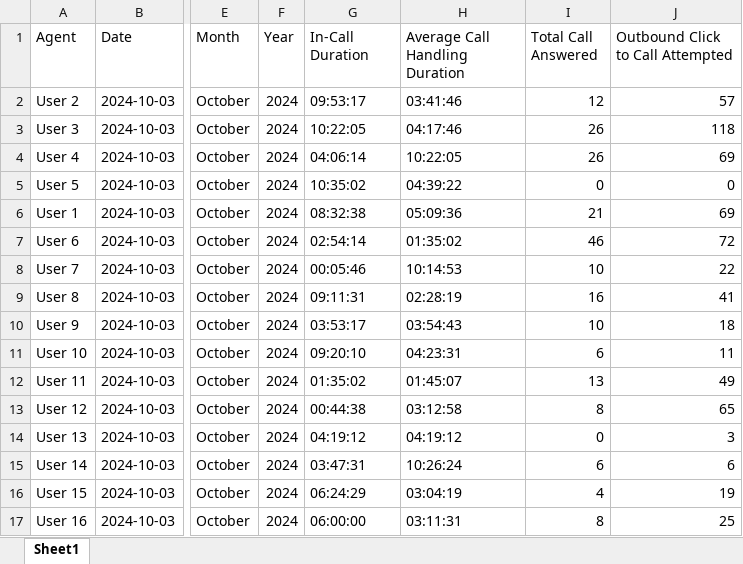
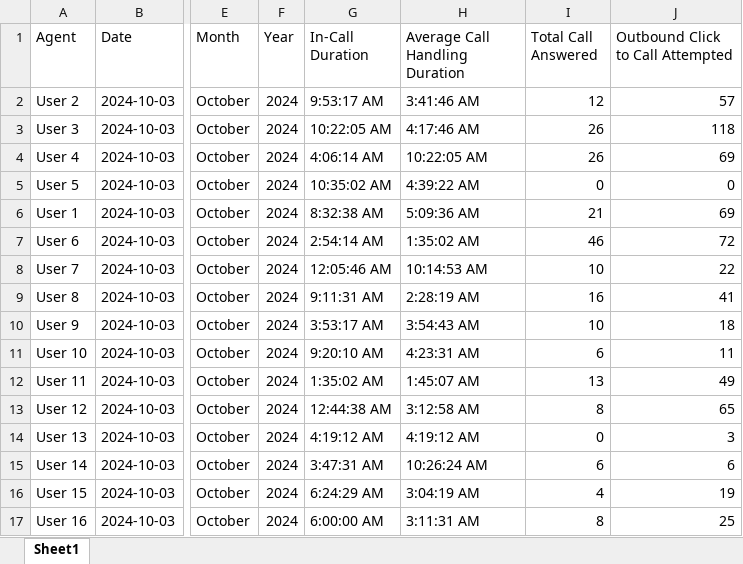
Before and after one commit to Nagarjun9396/usagedata, an Excel workbook: output/Final.xlsx, sheet Sheet1, drawn as a sheet; only a part is shown, gaps mark what is left out; values as stored, in another font and other column widths than the file's, no cell formats; the diff covers the shown part only; the diff names each change by its address in the sheet, - before the commit and + after, or states it on an @@ line.

Commit message:
change

```diff
--- a/output/Final.xlsx (sheet Sheet1)
+++ b/output/Final.xlsx (sheet Sheet1)
-G2 (In-Call Duration): 09:53:17
+G2 (In-Call Duration): 9:53:17 AM
-H2 (Average Call Handling Duration): 03:41:46
+H2 (Average Call Handling Duration): 3:41:46 AM
-G3 (In-Call Duration): 10:22:05
+G3 (In-Call Duration): 10:22:05 AM
-H3 (Average Call Handling Duration): 04:17:46
+H3 (Average Call Handling Duration): 4:17:46 AM
-G4 (In-Call Duration): 04:06:14
+G4 (In-Call Duration): 4:06:14 AM
-H4 (Average Call Handling Duration): 10:22:05
+H4 (Average Call Handling Duration): 10:22:05 AM
-G5 (In-Call Duration): 10:35:02
+G5 (In-Call Duration): 10:35:02 AM
-H5 (Average Call Handling Duration): 04:39:22
+H5 (Average Call Handling Duration): 4:39:22 AM
-G6 (In-Call Duration): 08:32:38
+G6 (In-Call Duration): 8:32:38 AM
-H6 (Average Call Handling Duration): 05:09:36
+H6 (Average Call Handling Duration): 5:09:36 AM
-G7 (In-Call Duration): 02:54:14
+G7 (In-Call Duration): 2:54:14 AM
-H7 (Average Call Handling Duration): 01:35:02
+H7 (Average Call Handling Duration): 1:35:02 AM
-G8 (In-Call Duration): 00:05:46
+G8 (In-Call Duration): 12:05:46 AM
-H8 (Average Call Handling Duration): 10:14:53
+H8 (Average Call Handling Duration): 10:14:53 AM
-G9 (In-Call Duration): 09:11:31
+G9 (In-Call Duration): 9:11:31 AM
-H9 (Average Call Handling Duration): 02:28:19
+H9 (Average Call Handling Duration): 2:28:19 AM
-G10 (In-Call Duration): 03:53:17
+G10 (In-Call Duration): 3:53:17 AM
-H10 (Average Call Handling Duration): 03:54:43
+H10 (Average Call Handling Duration): 3:54:43 AM
-G11 (In-Call Duration): 09:20:10
+G11 (In-Call Duration): 9:20:10 AM
-H11 (Average Call Handling Duration): 04:23:31
+H11 (Average Call Handling Duration): 4:23:31 AM
-G12 (In-Call Duration): 01:35:02
+G12 (In-Call Duration): 1:35:02 AM
-H12 (Average Call Handling Duration): 01:45:07
+H12 (Average Call Handling Duration): 1:45:07 AM
-G13 (In-Call Duration): 00:44:38
+G13 (In-Call Duration): 12:44:38 AM
-H13 (Average Call Handling Duration): 03:12:58
+H13 (Average Call Handling Duration): 3:12:58 AM
-G14 (In-Call Duration): 04:19:12
+G14 (In-Call Duration): 4:19:12 AM
-H14 (Average Call Handling Duration): 04:19:12
+H14 (Average Call Handling Duration): 4:19:12 AM
-G15 (In-Call Duration): 03:47:31
+G15 (In-Call Duration): 3:47:31 AM
-H15 (Average Call Handling Duration): 10:26:24
+H15 (Average Call Handling Duration): 10:26:24 AM
-G16 (In-Call Duration): 06:24:29
+G16 (In-Call Duration): 6:24:29 AM
-H16 (Average Call Handling Duration): 03:04:19
+H16 (Average Call Handling Duration): 3:04:19 AM
-G17 (In-Call Duration): 06:00:00
+G17 (In-Call Duration): 6:00:00 AM
-H17 (Average Call Handling Duration): 03:11:31
+H17 (Average Call Handling Duration): 3:11:31 AM
```
Also changed, not shown: 1574 edited cells elsewhere in this sheet, cell formats.
